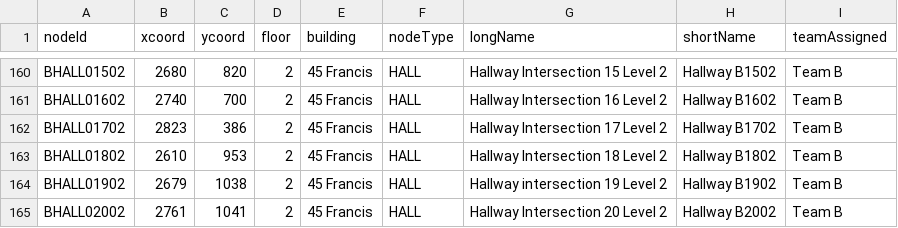
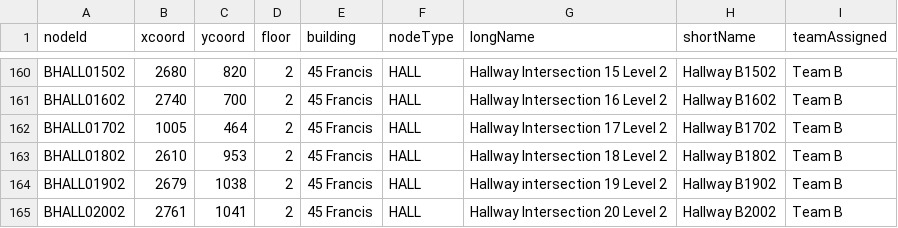
Before and after one commit to MingquanLiu/CS3733TeamDProject, a CSV file: csv/CsvNodes/AllMapNodes.csv, drawn as a sheet; only a part is shown, gaps mark what is left out.

```diff
--- a/csv/CsvNodes/AllMapNodes.csv
+++ b/csv/CsvNodes/AllMapNodes.csv
@@ -161,3 +161,3 @@ BHALL01502,2680,820,2,45 Francis,HALL,Hallway Intersection 15 Level 2,Hallway B1
 BHALL01602,2740,700,2,45 Francis,HALL,Hallway Intersection 16 Level 2,Hallway B1602,Team B
-BHALL01702,2823,386,2,45 Francis,HALL,Hallway Intersection 17 Level 2,Hallway B1702,Team B
+BHALL01702,1005,464,2,45 Francis,HALL,Hallway Intersection 17 Level 2,Hallway B1702,Team B
 BHALL01802,2610,953,2,45 Francis,HALL,Hallway Intersection 18 Level 2,Hallway B1802,Team B
```
Also changed, not shown: 3 other files.
